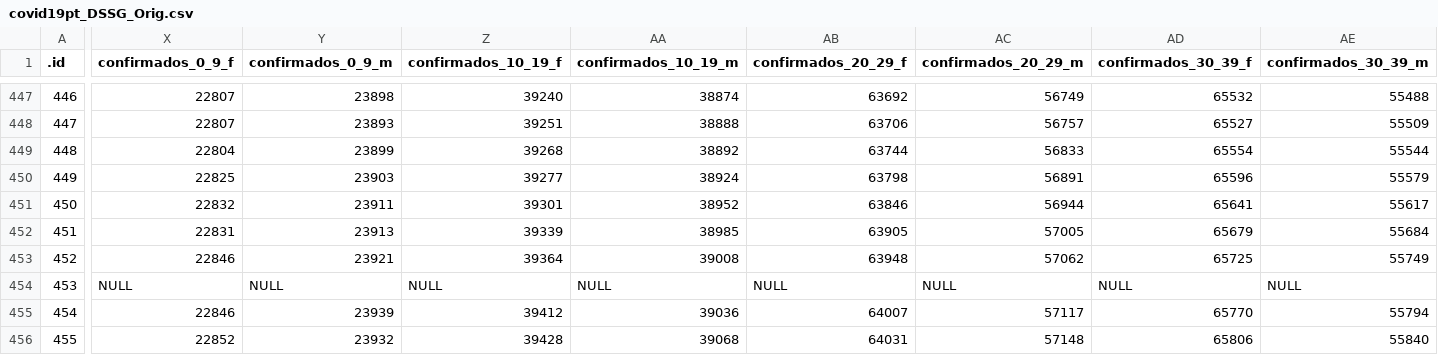
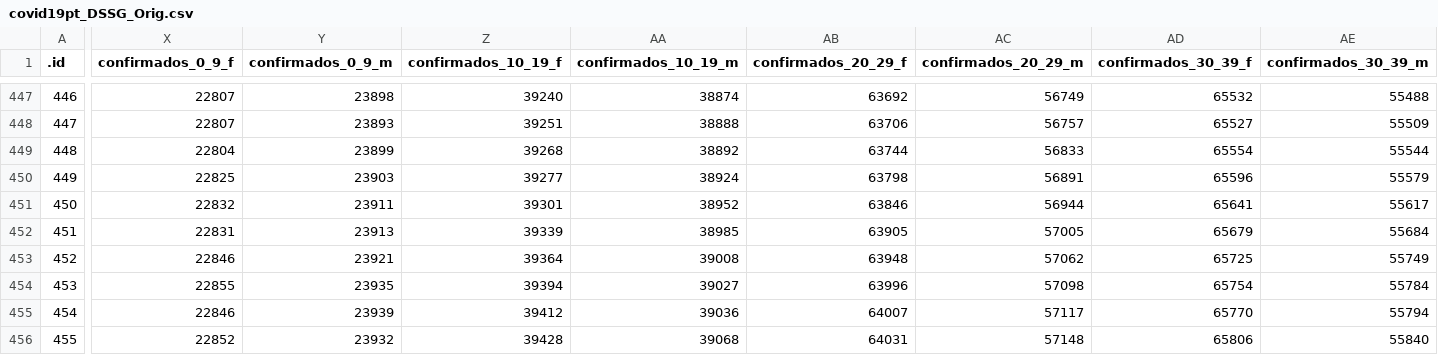
Before and after one commit to CEAUL/Dados_COVID-19_PT, a CSV file: data/covid19pt_DSSG_Orig.csv, drawn as a sheet; only a part is shown, gaps mark what is left out; the diff covers the shown part only; the diff names each change by its address in the sheet, - before the commit and + after, or states it on an @@ line.

Commit message:
Downloaded all the data.

```diff
--- a/data/covid19pt_DSSG_Orig.csv
+++ b/data/covid19pt_DSSG_Orig.csv
-X454 (confirmados_0_9_f): NULL
+X454 (confirmados_0_9_f): 22855
-Y454 (confirmados_0_9_m): NULL
+Y454 (confirmados_0_9_m): 23935
-Z454 (confirmados_10_19_f): NULL
+Z454 (confirmados_10_19_f): 39394
-AA454 (confirmados_10_19_m): NULL
+AA454 (confirmados_10_19_m): 39027
-AB454 (confirmados_20_29_f): NULL
+AB454 (confirmados_20_29_f): 63996
-AC454 (confirmados_20_29_m): NULL
+AC454 (confirmados_20_29_m): 57098
-AD454 (confirmados_30_39_f): NULL
+AD454 (confirmados_30_39_f): 65754
-AE454 (confirmados_30_39_m): NULL
+AE454 (confirmados_30_39_m): 55784
```
Also changed, not shown: 28 edited cells elsewhere in this file, 7 other files.
